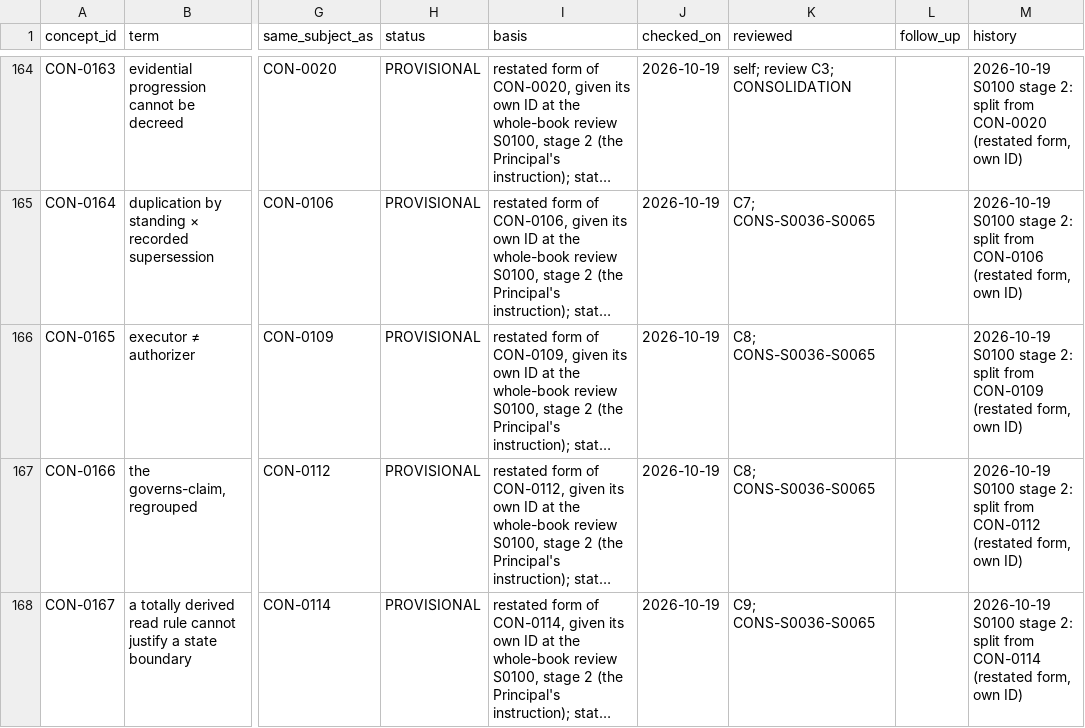
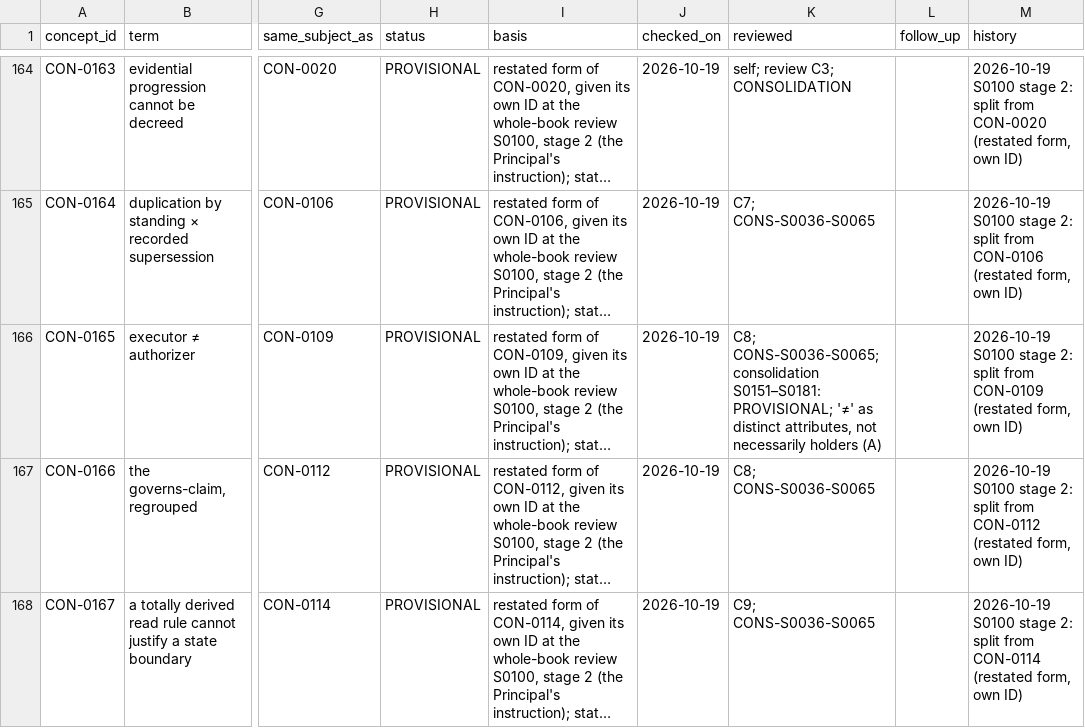
Before and after one commit to dr-roshyara/nrna1, a TSV file: docs/knowledgeos/knowlegeos_manual_theory_20261018/06-theory/CONCEPT-REGISTER.tsv, drawn as a sheet; only a part is shown, gaps mark what is left out; long unchanged cells end in …; the diff covers the shown part only; the diff names each change by its address in the sheet, - before the commit and + after, or states it on an @@ line.

```diff
--- a/docs/knowledgeos/knowlegeos_manual_theory_20261018/06-theory/CONCEPT-REGISTER.tsv
+++ b/docs/knowledgeos/knowlegeos_manual_theory_20261018/06-theory/CONCEPT-REGISTER.tsv
-K166 (reviewed): C8; CONS-S0036-S0065
+K166 (reviewed): C8; CONS-S0036-S0065; consolidation S0151–S0181: PROVISIONAL; '≠' as distinct attributes, not necessarily holders (A)
```
Also changed, not shown: 43 edited cells elsewhere in this file, 29 other files.
